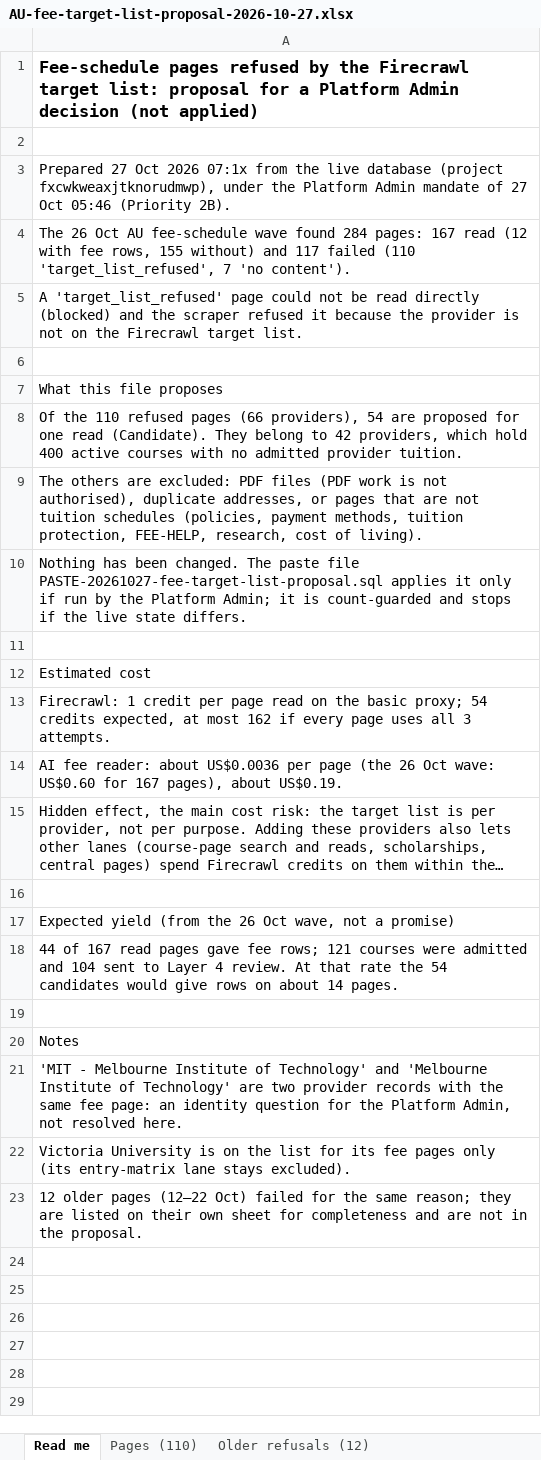
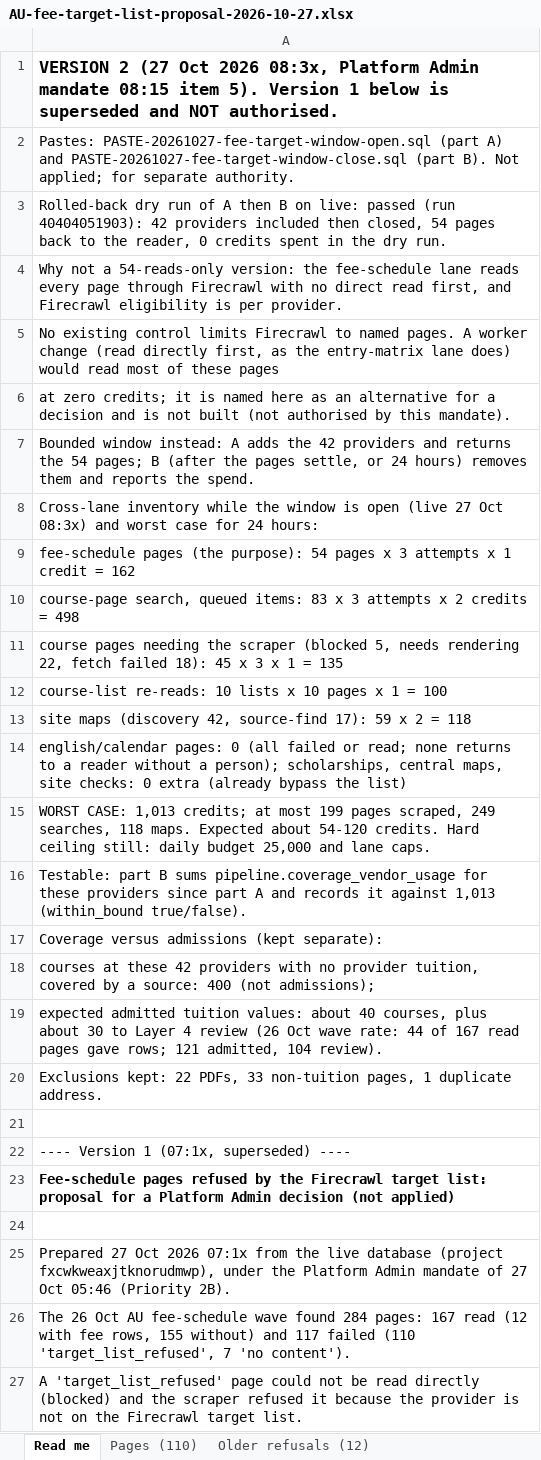
Before and after one commit to msinghbs-ai/coursefinder-admin, an Excel workbook: docs/platform/reports/2026-10-27/AU-fee-target-list-proposal-2026-10-27.xlsx, sheet Read me, drawn as a sheet; only a part is shown; the shorter side is filled out with more unchanged rows; long unchanged cells end in …; values as stored, in another font and other column widths than the file's, no borders; addresses are those after the commit; the diff names each change by its address in the sheet, - before the commit and + after, or states it on an @@ line.

```diff
--- a/docs/platform/reports/2026-10-27/AU-fee-target-list-proposal-2026-10-27.xlsx (sheet Read me)
+++ b/docs/platform/reports/2026-10-27/AU-fee-target-list-proposal-2026-10-27.xlsx (sheet Read me)
+row 1: VERSION 2 (27 Oct 2026 08:3x, Platform Admin mandate 08:15 item 5). Version 1 below is superseded and NOT authorised.
+row 2: Pastes: PASTE-20261027-fee-target-window-open.sql (part A) and PASTE-20261027-fee-target-window-close.sql (part B). Not applied; for separate authority.
+row 3: Rolled-back dry run of A then B on live: passed (run 40404051903): 42 providers included then closed, 54 pages back to the reader, 0 credits spent in the dry run.
+row 4: Why not a 54-reads-only version: the fee-schedule lane reads every page through Firecrawl with no direct read first, and Firecrawl eligibility is per provider.
+row 5: No existing control limits Firecrawl to named pages. A worker change (read directly first, as the entry-matrix lane does) would read most of these pages
+row 6: at zero credits; it is named here as an alternative for a decision and is not built (not authorised by this mandate).
+row 7: Bounded window instead: A adds the 42 providers and returns the 54 pages; B (after the pages settle, or 24 hours) removes them and reports the spend.
+row 8: Cross-lane inventory while the window is open (live 27 Oct 08:3x) and worst case for 24 hours:
+row 9: fee-schedule pages (the purpose): 54 pages x 3 attempts x 1 credit = 162
+row 10: course-page search, queued items: 83 x 3 attempts x 2 credits = 498
+row 11: course pages needing the scraper (blocked 5, needs rendering 22, fetch failed 18): 45 x 3 x 1 = 135
+row 12: course-list re-reads: 10 lists x 10 pages x 1 = 100
+row 13: site maps (discovery 42, source-find 17): 59 x 2 = 118
+row 14: english/calendar pages: 0 (all failed or read; none returns to a reader without a person); scholarships, central maps, site checks: 0 extra (already bypass the list)
+row 15: WORST CASE: 1,013 credits; at most 199 pages scraped, 249 searches, 118 maps. Expected about 54-120 credits. Hard ceiling still: daily budget 25,000 and lane caps.
+row 16: Testable: part B sums pipeline.coverage_vendor_usage for these providers since part A and records it against 1,013 (within_bound true/false).
+row 17: Coverage versus admissions (kept separate):
+row 18: courses at these 42 providers with no provider tuition, covered by a source: 400 (not admissions);
+row 19: expected admitted tuition values: about 40 courses, plus about 30 to Layer 4 review (26 Oct wave rate: 44 of 167 read pages gave rows; 121 admitted, 104 review).
+row 20: Exclusions kept: 22 PDFs, 33 non-tuition pages, 1 duplicate address.
+row 21: (empty)
+row 22: ---- Version 1 (07:1x, superseded) ----
@@ A23 text size: smaller @@
```
Also changed, not shown: 4 other files.
